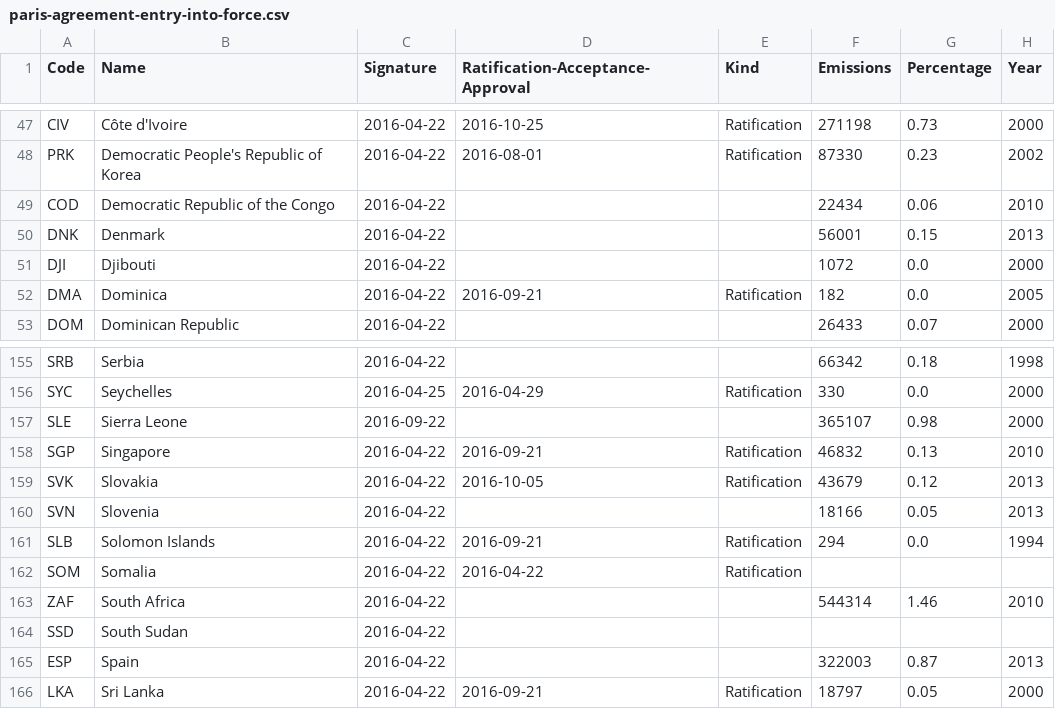
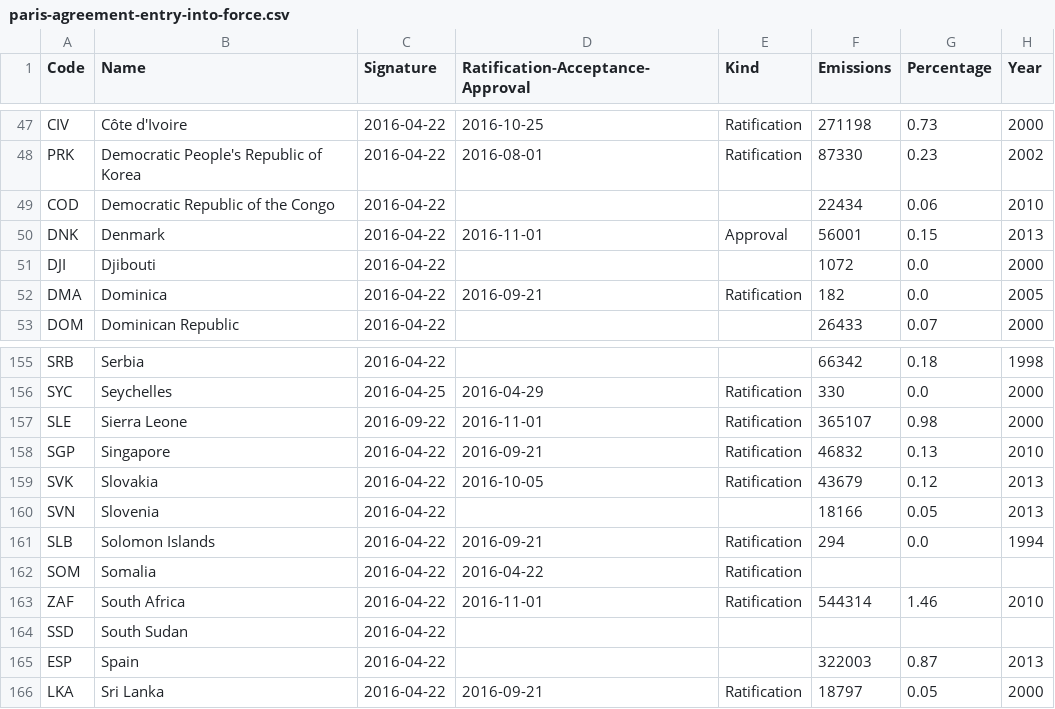
Before and after one commit to openclimatedata/paris-agreement-entry-into-force, a CSV file: data/paris-agreement-entry-into-force.csv, drawn as a sheet; only a part is shown, gaps mark what is left out.

Commit message:
Update with Denmark, Sierra Leone and South Africa

```diff
--- a/data/paris-agreement-entry-into-force.csv
+++ b/data/paris-agreement-entry-into-force.csv
@@ -49,3 +49,3 @@ PRK,Democratic People's Republic of Korea,2016-04-22,2016-08-01,Ratification,873
 COD,Democratic Republic of the Congo,2016-04-22,,,22434,0.06,2010
-DNK,Denmark,2016-04-22,,,56001,0.15,2013
+DNK,Denmark,2016-04-22,2016-11-01,Approval,56001,0.15,2013
 DJI,Djibouti,2016-04-22,,,1072,0.0,2000
@@ -156,3 +156,3 @@ SRB,Serbia,2016-04-22,,,66342,0.18,1998
 SYC,Seychelles,2016-04-25,2016-04-29,Ratification,330,0.0,2000
-SLE,Sierra Leone,2016-09-22,,,365107,0.98,2000
+SLE,Sierra Leone,2016-09-22,2016-11-01,Ratification,365107,0.98,2000
 SGP,Singapore,2016-04-22,2016-09-21,Ratification,46832,0.13,2010
@@ -162,3 +162,3 @@ SLB,Solomon Islands,2016-04-22,2016-09-21,Ratification,294,0.0,1994
 SOM,Somalia,2016-04-22,2016-04-22,Ratification,,,
-ZAF,South Africa,2016-04-22,,,544314,1.46,2010
+ZAF,South Africa,2016-04-22,2016-11-01,Ratification,544314,1.46,2010
 SSD,South Sudan,2016-04-22,,,,,
```
